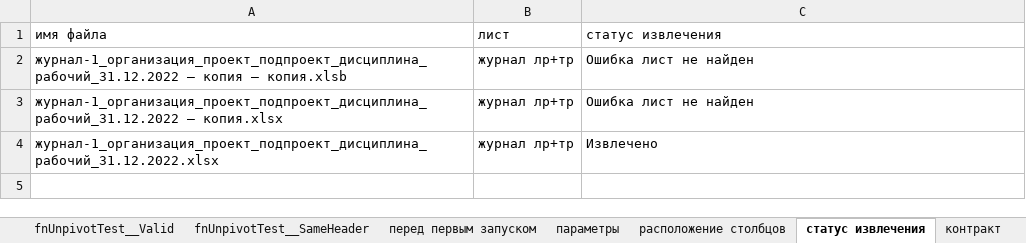
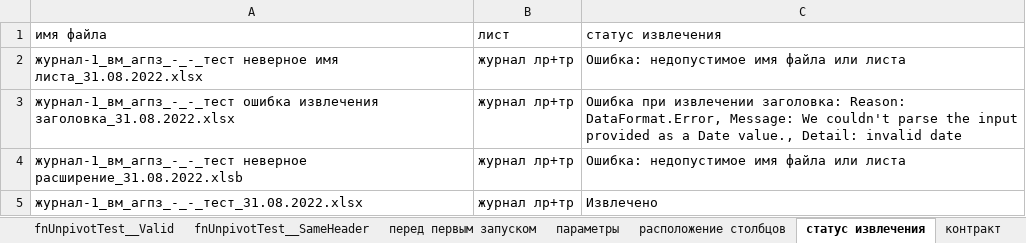
Before and after one commit to Feygin/veles-power-query, an Excel workbook: журналы/база-журналов.xlsx, sheet статус извлечения, drawn as a sheet; values as stored, in another font and other column widths than the file's, no borders; table styles not drawn; addresses are those after the commit; the diff names each change by its address in the sheet, - before the commit and + after, or states it on an @@ line.

Commit message:
база журналов: дописал код и инструкциию протестировал базу

```diff
--- a/журналы/база-журналов.xlsx (sheet статус извлечения)
+++ b/журналы/база-журналов.xlsx (sheet статус извлечения)
-A2: журнал-1_организация_проект_подпроект_дисциплина_рабочий_31.12.2022 — копия — копия.xlsb
+A2: журнал-1_вм_агпз_-_-_тест неверное имя листа_31.08.2022.xlsx
-C2: Ошибка лист не найден
+C2: Ошибка: недопустимое имя файла или листа
+row 3: журнал-1_вм_агпз_-_-_тест ошибка извлечения заголовка_31.08.2022.xlsx | журнал лр+тр | Ошибка при извлечении заголовка: Reason: DataFormat.Error, Message: We couldn't parse the input provided as a Date value., Detail: invalid date
-A4: журнал-1_организация_проект_подпроект_дисциплина_рабочий_31.12.2022 — копия.xlsx
+A4: журнал-1_вм_агпз_-_-_тест неверное расширение_31.08.2022.xlsb
-C4: Ошибка лист не найден
+C4: Ошибка: недопустимое имя файла или листа
-A5: журнал-1_организация_проект_подпроект_дисциплина_рабочий_31.12.2022.xlsx
+A5: журнал-1_вм_агпз_-_-_тест_31.08.2022.xlsx
```
Also changed, not shown: sheet контракт, sheet факт, sheet расположение столбцов, sheet _log_check, sheet параметры, 12 other files.
